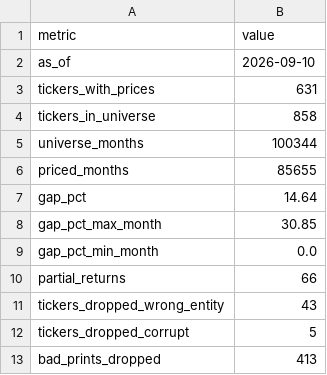
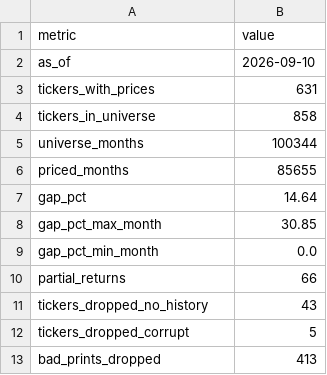
Before and after one commit to uty101/Cross-Sectional-Factor-Backtester, a CSV file: data/checks/price_coverage_summary.csv, drawn as a sheet.

```diff
--- a/data/checks/price_coverage_summary.csv
+++ b/data/checks/price_coverage_summary.csv
@@ -10,3 +10,3 @@ gap_pct_min_month,0.0
 partial_returns,66
-tickers_dropped_wrong_entity,43
+tickers_dropped_no_history,43
 tickers_dropped_corrupt,5
```
Also changed, not shown: data/checks/price_cleaning.csv, 6 other files.
